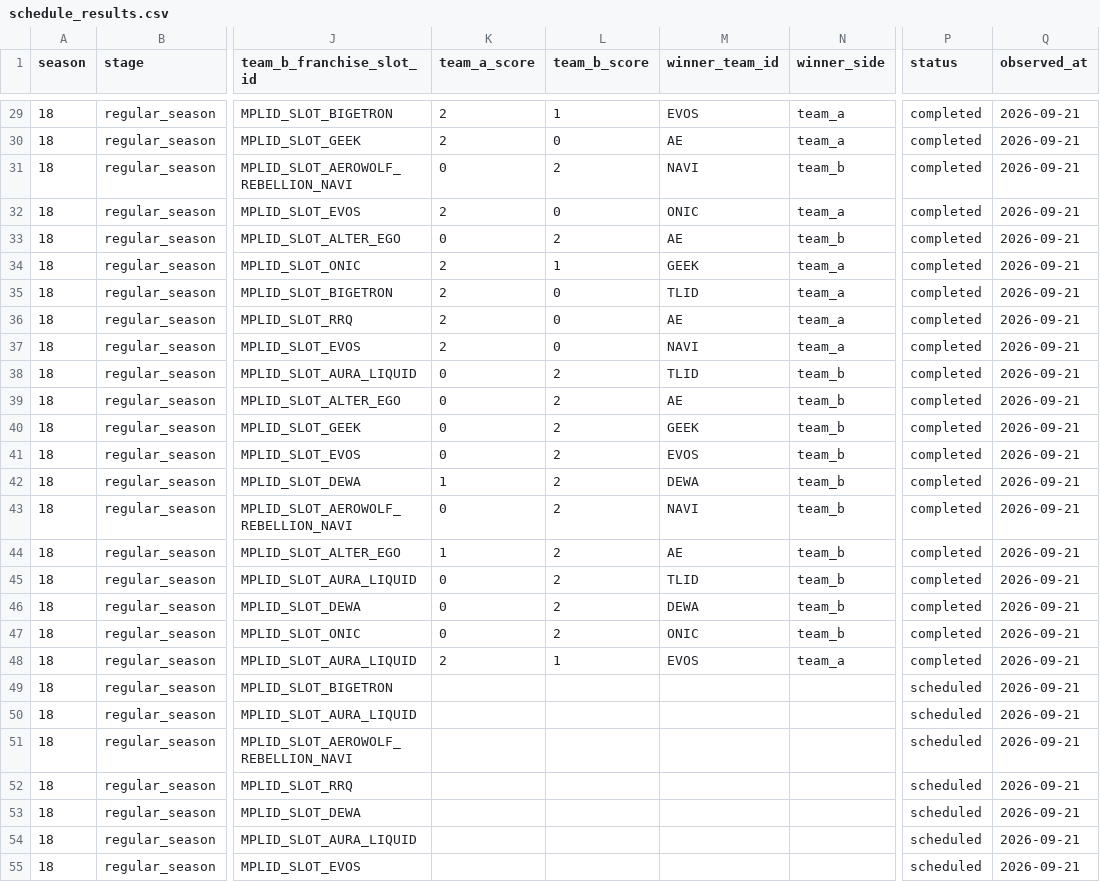
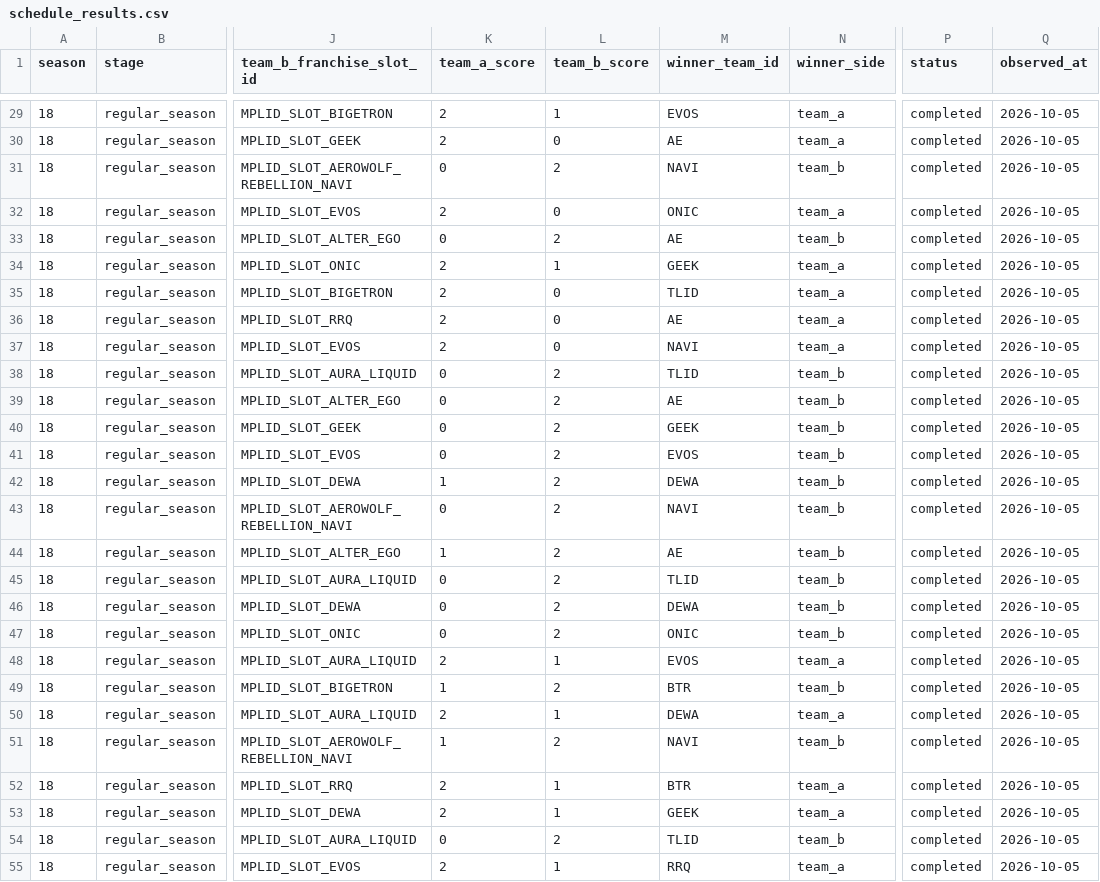
Before and after one commit to febrian2104/prediksi-juara-mpl-id-s18, a CSV file: data/season18/schedule_results.csv, drawn as a sheet; only a part is shown, gaps mark what is left out; the diff covers the shown part only; the diff names each change by its address in the sheet, - before the commit and + after, or states it on an @@ line.

```diff
--- a/data/season18/schedule_results.csv
+++ b/data/season18/schedule_results.csv
-Q29:Q55 (observed_at): 2026-09-21
+Q29:Q55 (observed_at): 2026-10-05
-K49 (team_a_score): (empty)
+K49 (team_a_score): 1
-L49 (team_b_score): (empty)
+L49 (team_b_score): 2
-M49 (winner_team_id): (empty)
+M49 (winner_team_id): BTR
-N49 (winner_side): (empty)
+N49 (winner_side): team_b
-P49:P55 (status): scheduled
+P49:P55 (status): completed
-K50 (team_a_score): (empty)
+K50 (team_a_score): 2
-L50 (team_b_score): (empty)
+L50 (team_b_score): 1
-M50 (winner_team_id): (empty)
+M50 (winner_team_id): DEWA
-N50 (winner_side): (empty)
+N50 (winner_side): team_a
-K51 (team_a_score): (empty)
+K51 (team_a_score): 1
-L51 (team_b_score): (empty)
+L51 (team_b_score): 2
-M51 (winner_team_id): (empty)
+M51 (winner_team_id): NAVI
-N51 (winner_side): (empty)
+N51 (winner_side): team_b
-K52:K53 (team_a_score): (empty)
+K52:K53 (team_a_score): 2
-L52:L53 (team_b_score): (empty)
+L52:L53 (team_b_score): 1
-M52 (winner_team_id): (empty)
+M52 (winner_team_id): BTR
-N52:N53 (winner_side): (empty)
+N52:N53 (winner_side): team_a
-M53 (winner_team_id): (empty)
+M53 (winner_team_id): GEEK
-K54 (team_a_score): (empty)
+K54 (team_a_score): 0
-L54 (team_b_score): (empty)
+L54 (team_b_score): 2
-M54 (winner_team_id): (empty)
+M54 (winner_team_id): TLID
-N54 (winner_side): (empty)
+N54 (winner_side): team_b
-K55 (team_a_score): (empty)
+K55 (team_a_score): 2
-L55 (team_b_score): (empty)
+L55 (team_b_score): 1
-M55 (winner_team_id): (empty)
+M55 (winner_team_id): RRQ
-N55 (winner_side): (empty)
+N55 (winner_side): team_a
```
Also changed, not shown: 50 edited cells elsewhere in this file, 18 other files.
